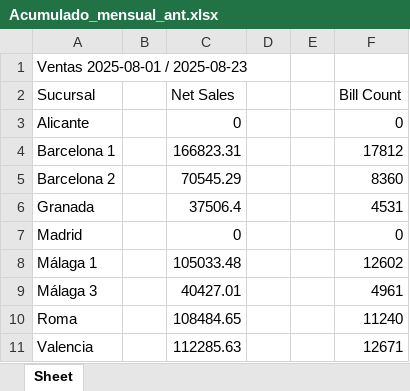
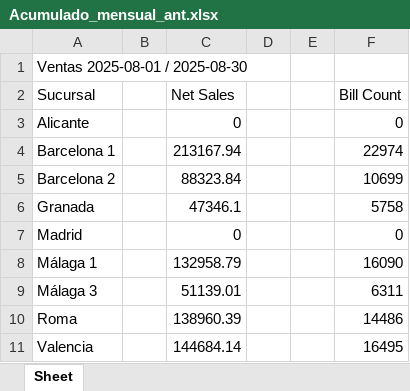
Before and after one commit to blasglen/luccianos-reporte-europa, an Excel workbook: Acumulado_mensual_ant.xlsx, sheet Sheet, drawn as a sheet; values as stored, in another font and other column widths than the file's, no borders; the diff names each change by its address in the sheet, - before the commit and + after, or states it on an @@ line.

```diff
--- a/Acumulado_mensual_ant.xlsx (sheet Sheet)
+++ b/Acumulado_mensual_ant.xlsx (sheet Sheet)
-A1 (Sucursal): Ventas 2025-08-01 / 2025-08-23
+A1 (Sucursal): Ventas 2025-08-01 / 2025-08-30
-C4 (Net Sales): 166823.31
+C4 (Net Sales): 213167.94
-F4 (Bill Count): 17812
+F4 (Bill Count): 22974
-C5 (Net Sales): 70545.29
+C5 (Net Sales): 88323.84
-F5 (Bill Count): 8360
+F5 (Bill Count): 10699
-C6 (Net Sales): 37506.4
+C6 (Net Sales): 47346.1
-F6 (Bill Count): 4531
+F6 (Bill Count): 5758
-C8 (Net Sales): 105033.48
+C8 (Net Sales): 132958.79
-F8 (Bill Count): 12602
+F8 (Bill Count): 16090
-C9 (Net Sales): 40427.01
+C9 (Net Sales): 51139.01
-F9 (Bill Count): 4961
+F9 (Bill Count): 6311
-C10 (Net Sales): 108484.65
+C10 (Net Sales): 138960.39
-F10 (Bill Count): 11240
+F10 (Bill Count): 14486
-C11 (Net Sales): 112285.63
+C11 (Net Sales): 144684.14
-F11 (Bill Count): 12671
+F11 (Bill Count): 16495
```
Also changed, not shown: Acumulado_semanal_ant.xlsx, 4 other files.
